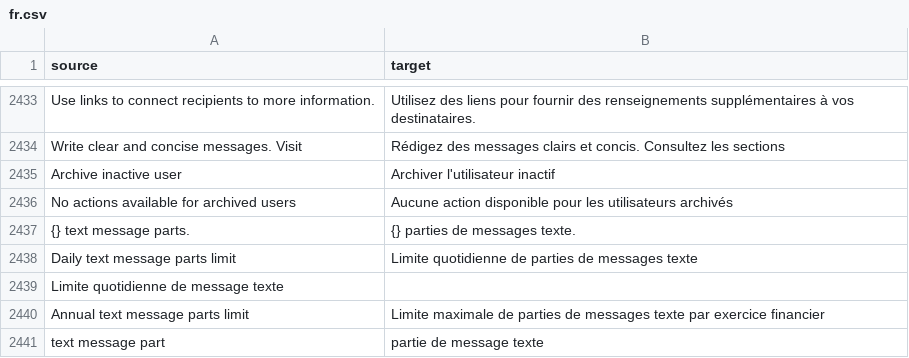
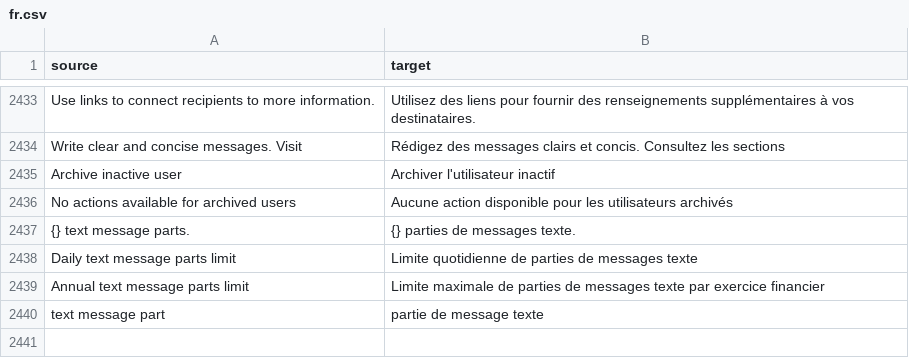
Before and after one commit to cds-snc/notification-admin, a CSV file: app/translations/csv/fr.csv, drawn as a sheet; only a part is shown, gaps mark what is left out.

Commit message:
fix typo

```diff
--- a/app/translations/csv/fr.csv
+++ b/app/translations/csv/fr.csv
@@ -2438,3 +2438,2 @@
 "Daily text message parts limit","Limite quotidienne de parties de messages texte"
-Limite quotidienne de message texte
 "Annual text message parts limit","Limite maximale de parties de messages texte par exercice financier"
```
